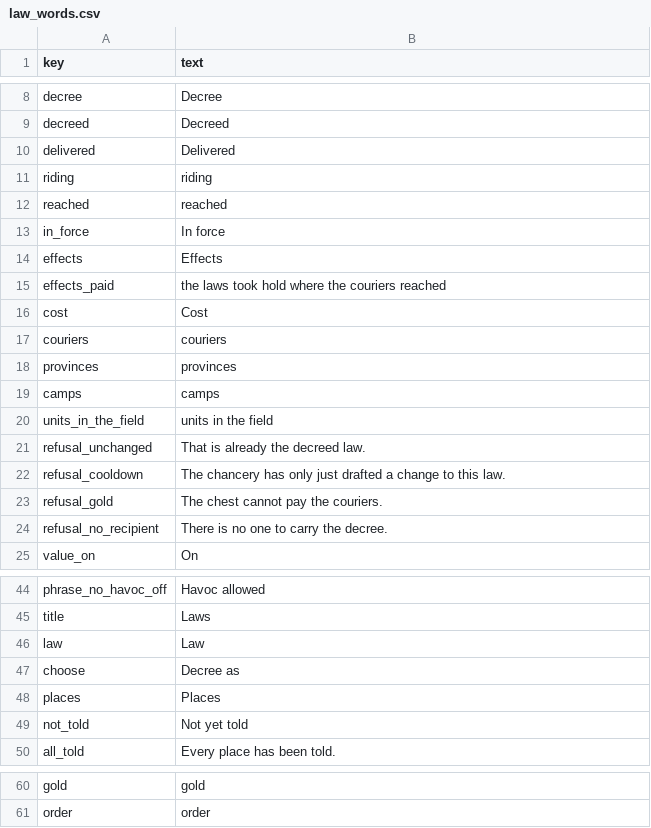
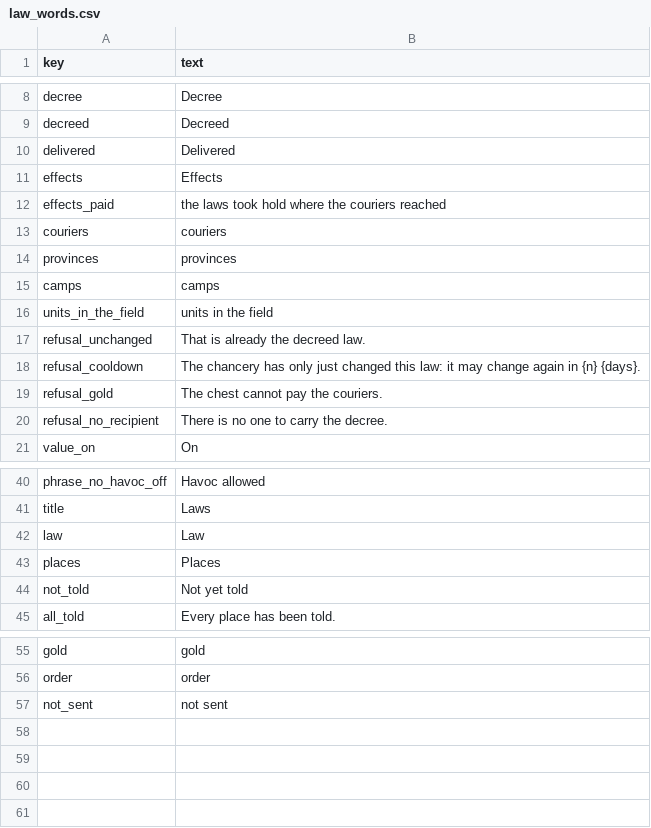
Before and after one commit to samuelzhang1201/game_design, a CSV file: data/law_words.csv, drawn as a sheet; only a part is shown, gaps mark what is left out.

```diff
--- a/data/law_words.csv
+++ b/data/law_words.csv
@@ -10,8 +10,4 @@ decreed,Decreed
 delivered,Delivered
-riding,riding
-reached,reached
-in_force,In force
 effects,Effects
 effects_paid,the laws took hold where the couriers reached
-cost,Cost
 couriers,couriers
@@ -21,3 +17,3 @@ units_in_the_field,units in the field
 refusal_unchanged,That is already the decreed law.
-refusal_cooldown,The chancery has only just drafted a change to this law.
+refusal_cooldown,The chancery has only just changed this law: it may change again in {n} {days}.
 refusal_gold,The chest cannot pay the couriers.
@@ -46,3 +42,2 @@ title,Laws
 law,Law
-choose,Decree as
 places,Places
@@ -61 +56,2 @@ gold,gold
 order,order
+not_sent,not sent
```
Also changed, not shown: 8 other files.
